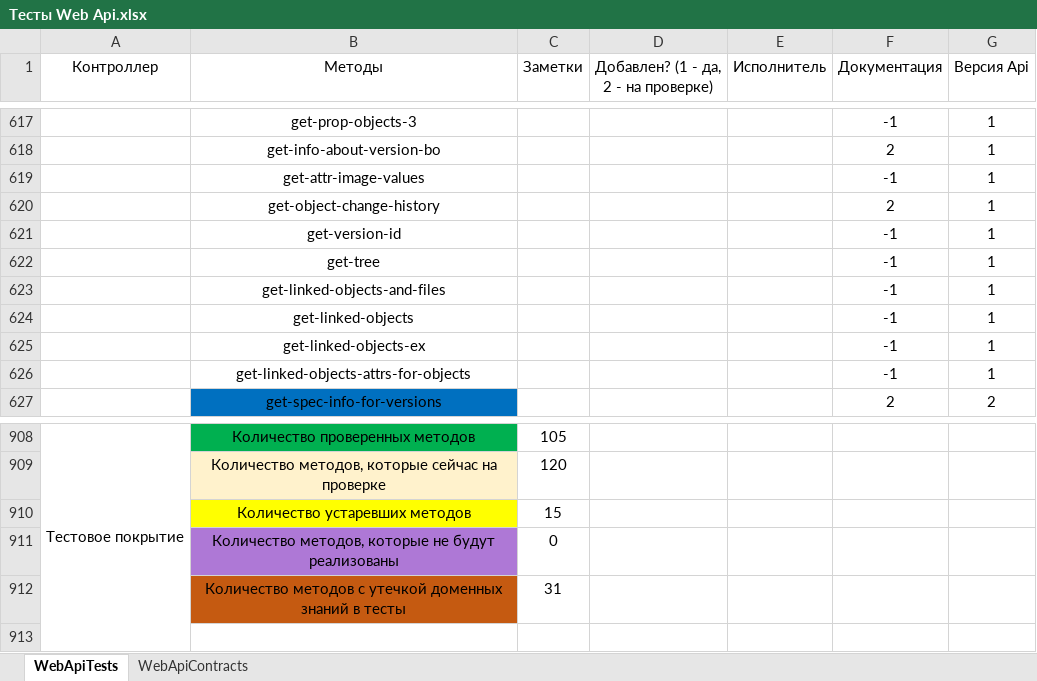
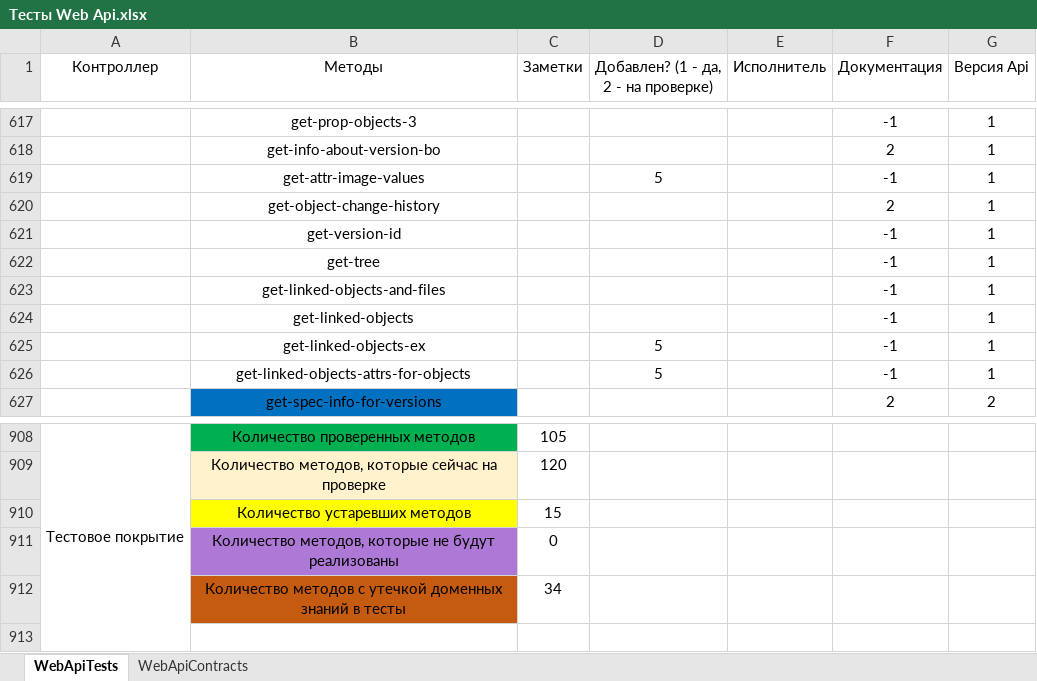
Before and after one commit to ZhukovIt/Ascon_Documents, an Excel workbook: Тесты Web Api.xlsx, sheet WebApiTests, drawn as a sheet; only a part is shown, gaps mark what is left out; values as stored, in another font and other column widths than the file's, no borders; conditional formats not drawn; the diff names each change by its address in the sheet, - before the commit and + after, or states it on an @@ line.

Commit message:
+Изменения

```diff
--- a/Тесты Web Api.xlsx (sheet WebApiTests)
+++ b/Тесты Web Api.xlsx (sheet WebApiTests)
-D619: (empty)
+D619: 5
-D625:D626: (empty)
+D625:D626: 5
-C912 (Заметки): 31
+C912 (Заметки): 34
```
